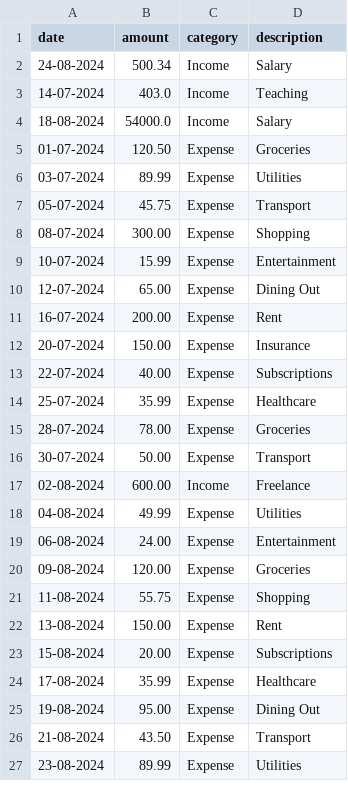
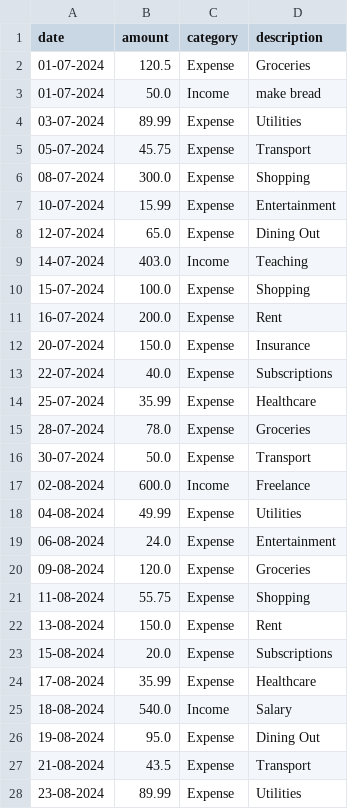
Before and after one commit to harhar2000/finance_tracker, a CSV file: finance_data.csv, drawn as a sheet; only a part is shown; the diff covers the shown part only.

```diff
--- a/finance_data.csv
+++ b/finance_data.csv
@@ -1,27 +1,28 @@
 date,amount,category,description
-24-08-2024,500.34,Income,Salary
-14-07-2024,403.0,Income,Teaching
-18-08-2024,54000.0,Income,Salary
-01-07-2024,120.50,Expense,Groceries
+01-07-2024,120.5,Expense,Groceries
+01-07-2024,50.0,Income,make bread
 03-07-2024,89.99,Expense,Utilities
 05-07-2024,45.75,Expense,Transport
-08-07-2024,300.00,Expense,Shopping
+08-07-2024,300.0,Expense,Shopping
 10-07-2024,15.99,Expense,Entertainment
-12-07-2024,65.00,Expense,Dining Out
-16-07-2024,200.00,Expense,Rent
-20-07-2024,150.00,Expense,Insurance
-22-07-2024,40.00,Expense,Subscriptions
+12-07-2024,65.0,Expense,Dining Out
+14-07-2024,403.0,Income,Teaching
+15-07-2024,100.0,Expense,Shopping
+16-07-2024,200.0,Expense,Rent
+20-07-2024,150.0,Expense,Insurance
+22-07-2024,40.0,Expense,Subscriptions
 25-07-2024,35.99,Expense,Healthcare
-28-07-2024,78.00,Expense,Groceries
-30-07-2024,50.00,Expense,Transport
-02-08-2024,600.00,Income,Freelance
+28-07-2024,78.0,Expense,Groceries
+30-07-2024,50.0,Expense,Transport
+02-08-2024,600.0,Income,Freelance
 04-08-2024,49.99,Expense,Utilities
-06-08-2024,24.00,Expense,Entertainment
-09-08-2024,120.00,Expense,Groceries
+06-08-2024,24.0,Expense,Entertainment
+09-08-2024,120.0,Expense,Groceries
 11-08-2024,55.75,Expense,Shopping
-13-08-2024,150.00,Expense,Rent
-15-08-2024,20.00,Expense,Subscriptions
+13-08-2024,150.0,Expense,Rent
+15-08-2024,20.0,Expense,Subscriptions
 17-08-2024,35.99,Expense,Healthcare
-19-08-2024,95.00,Expense,Dining Out
-21-08-2024,43.50,Expense,Transport
+18-08-2024,540.0,Income,Salary
+19-08-2024,95.0,Expense,Dining Out
+21-08-2024,43.5,Expense,Transport
 23-08-2024,89.99,Expense,Utilities
```
Also changed, not shown: 4 added rows and 5 edited cells elsewhere in this file, 1 other file.
